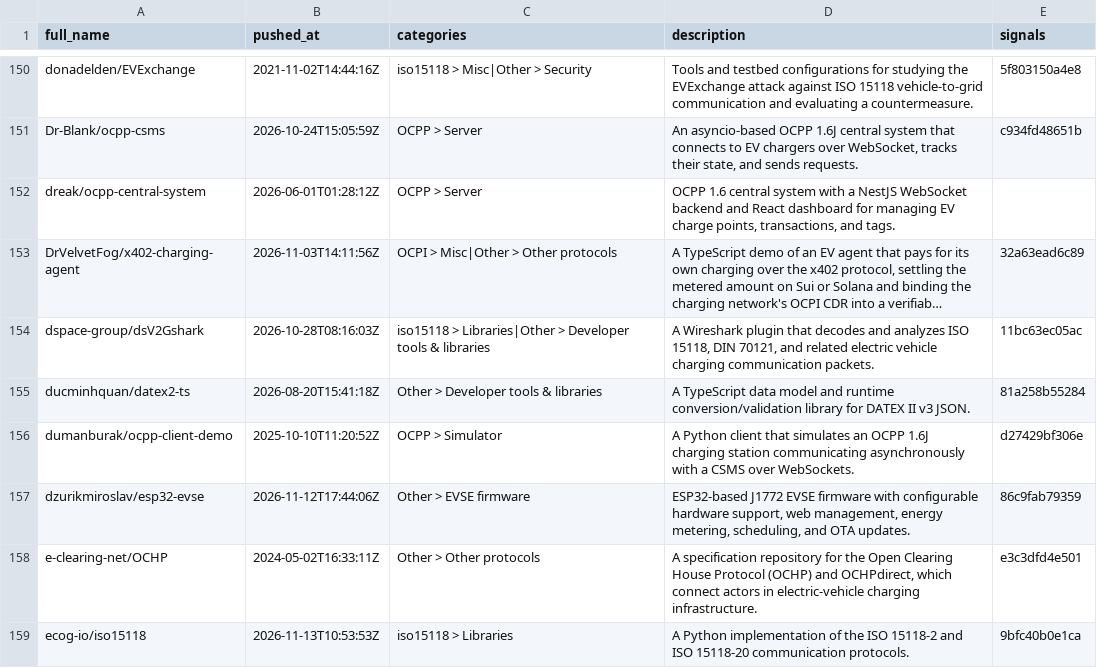
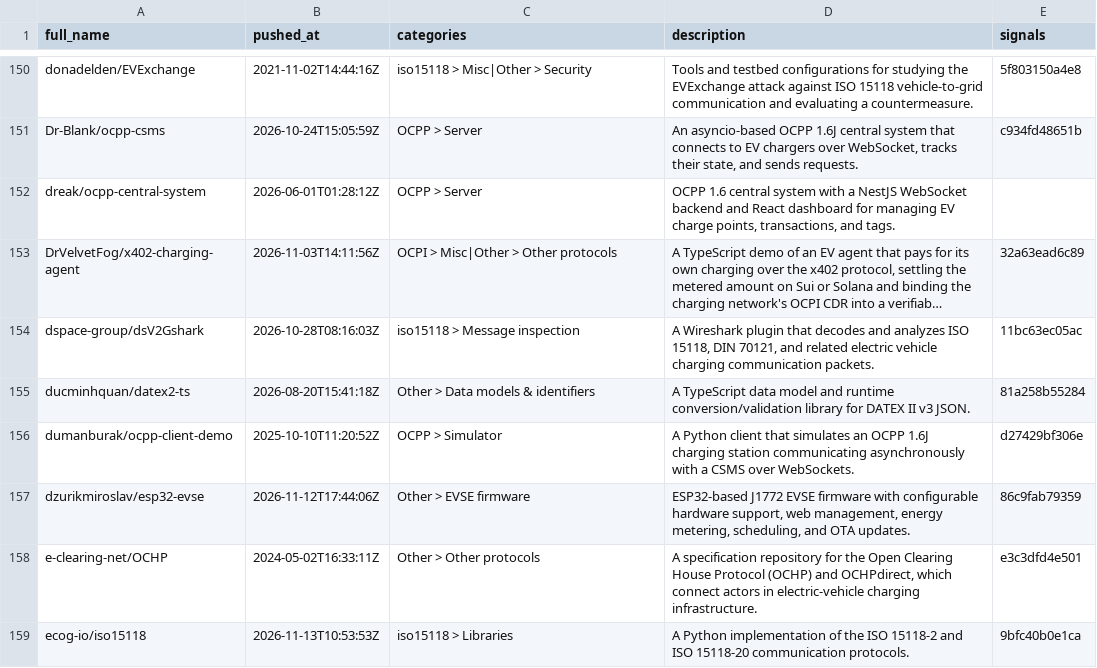
Before and after one commit to juherr/awesome-ev-charging, a CSV file: classifications.csv, drawn as a sheet; only a part is shown, gaps mark what is left out; long unchanged cells end in …; the diff covers the shown part only; the diff names each change by its address in the sheet, - before the commit and + after, or states it on an @@ line.

```diff
--- a/classifications.csv
+++ b/classifications.csv
-C154 (categories): iso15118 > Libraries|Other > Developer tools & libraries
+C154 (categories): iso15118 > Message inspection
-C155 (categories): Other > Developer tools & libraries
+C155 (categories): Other > Data models & identifiers
```
Also changed, not shown: 3 added rows and 24 edited cells elsewhere in this file, 9 other files.
